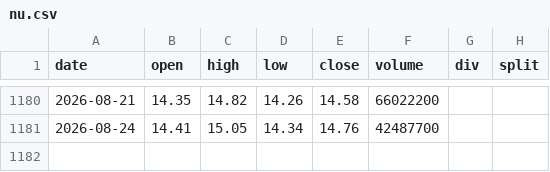
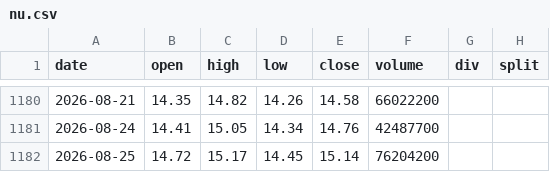
Before and after one commit to yennanliu/finance_data, a CSV file: data/prices/nu.csv, drawn as a sheet; only a part is shown, gaps mark what is left out; the diff names each change by its address in the sheet, - before the commit and + after, or states it on an @@ line.

```diff
--- a/data/prices/nu.csv
+++ b/data/prices/nu.csv
+row 1182: 2026-08-25 | 14.72 | 15.17 | 14.45 | 15.14 | 76204200
```
Also changed, not shown: data/prices/ionq.csv, data/prices/pl.csv, 35 other files.
